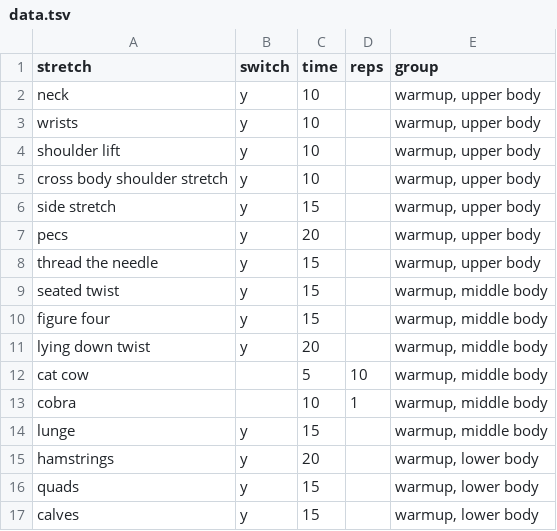
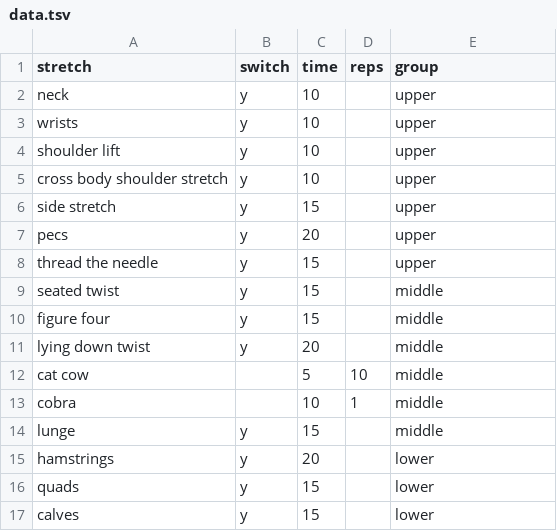
Before and after one commit to hellophia/hellophia.github.io, a TSV file: exercise friend/data.tsv, drawn as a sheet.

```diff
--- a/exercise friend/data.tsv
+++ b/exercise friend/data.tsv
@@ -1,17 +1,17 @@
 stretch	switch	time	reps	group
-neck	y	10		warmup, upper body
-wrists	y	10		warmup, upper body
-shoulder lift	y	10		warmup, upper body
-cross body shoulder stretch	y	10		warmup, upper body
-side stretch	y	15		warmup, upper body
-pecs	y	20		warmup, upper body
-thread the needle	y	15		warmup, upper body
-seated twist	y	15		warmup, middle body
-figure four	y	15		warmup, middle body
-lying down twist	y	20		warmup, middle body
-cat cow		5	10	warmup, middle body
-cobra		10	1	warmup, middle body
-lunge	y	15		warmup, middle body
-hamstrings	y	20		warmup, lower body
-quads	y	15		warmup, lower body
-calves	y	15		warmup, lower body
+neck	y	10		upper
+wrists	y	10		upper
+shoulder lift	y	10		upper
+cross body shoulder stretch	y	10		upper
+side stretch	y	15		upper
+pecs	y	20		upper
+thread the needle	y	15		upper
+seated twist	y	15		middle
+figure four	y	15		middle
+lying down twist	y	20		middle
+cat cow		5	10	middle
+cobra		10	1	middle
+lunge	y	15		middle
+hamstrings	y	20		lower
+quads	y	15		lower
+calves	y	15		lower
```
Also changed, not shown: 1 other file.
